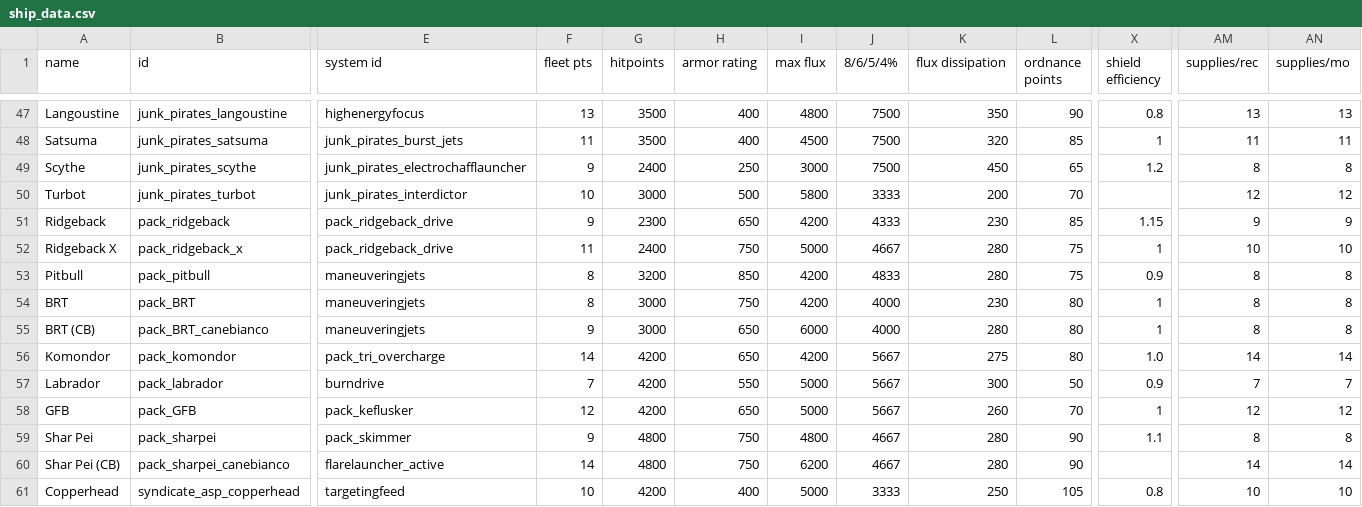
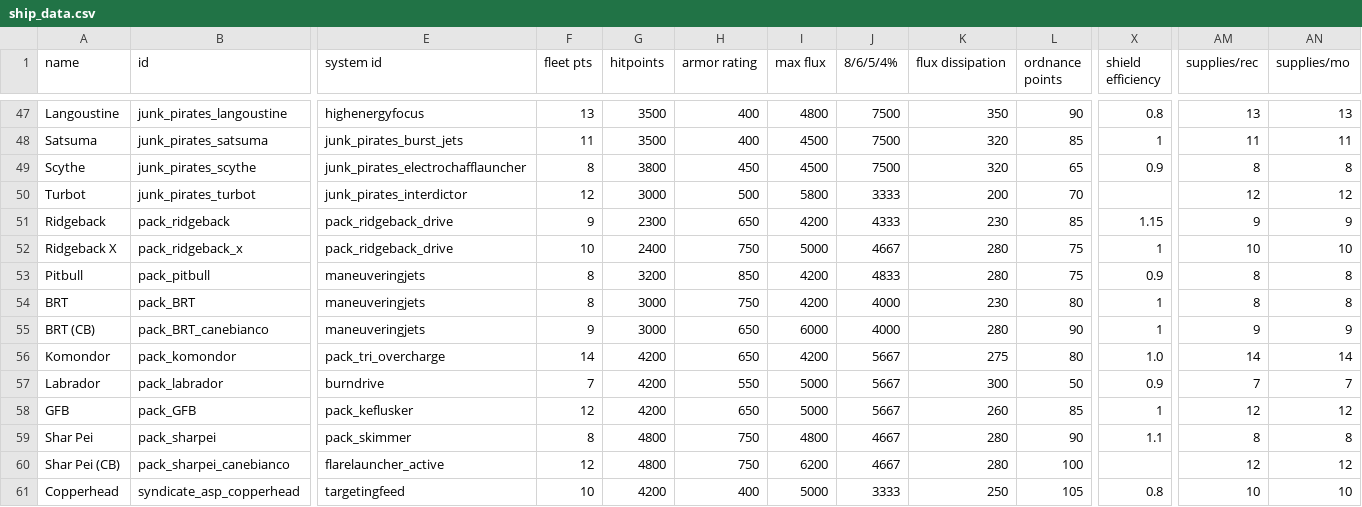
Before and after one commit to starsector-mods/JP_RC, a CSV file: data/hulls/ship_data.csv, drawn as a sheet; only a part is shown, gaps mark what is left out; the diff covers the shown part only; the diff names each change by its address in the sheet, - before the commit and + after, or states it on an @@ line.

```diff
--- a/data/hulls/ship_data.csv
+++ b/data/hulls/ship_data.csv
-F49 (fleet pts): 9
+F49 (fleet pts): 8
-G49 (hitpoints): 2400
+G49 (hitpoints): 3800
-H49 (armor rating): 250
+H49 (armor rating): 450
-I49 (max flux): 3000
+I49 (max flux): 4500
-K49 (flux dissipation): 450
+K49 (flux dissipation): 320
-X49 (shield efficiency): 1.2
+X49 (shield efficiency): 0.9
-F50 (fleet pts): 10
+F50 (fleet pts): 12
-F52 (fleet pts): 11
+F52 (fleet pts): 10
-L55 (ordnance points): 80
+L55 (ordnance points): 90
-AM55 (supplies/rec): 8
+AM55 (supplies/rec): 9
-AN55 (supplies/mo): 8
+AN55 (supplies/mo): 9
-L58 (ordnance points): 70
+L58 (ordnance points): 85
-F59 (fleet pts): 9
+F59 (fleet pts): 8
-F60 (fleet pts): 14
+F60 (fleet pts): 12
-L60 (ordnance points): 90
+L60 (ordnance points): 100
-AM60 (supplies/rec): 14
+AM60 (supplies/rec): 12
-AN60 (supplies/mo): 14
+AN60 (supplies/mo): 12
```
Also changed, not shown: 1 added row and 82 edited cells elsewhere in this file, data/hullmods/hull_mods.csv, data/hulls/wing_data.csv, 44 other files.
